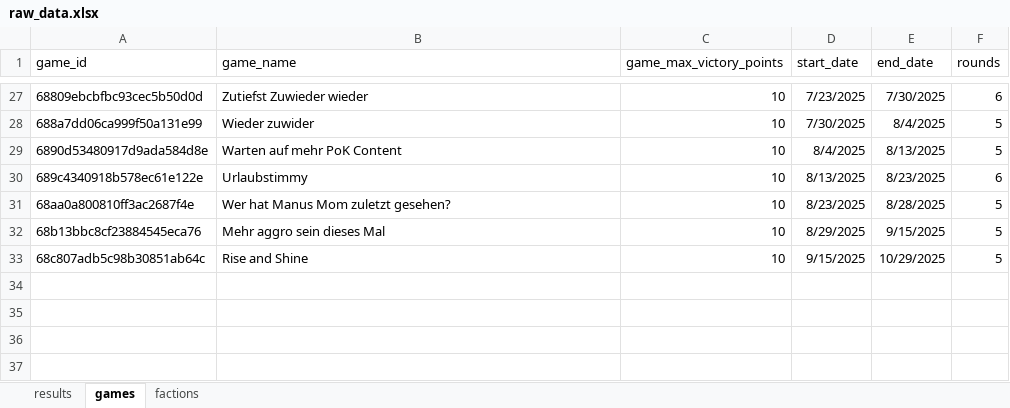
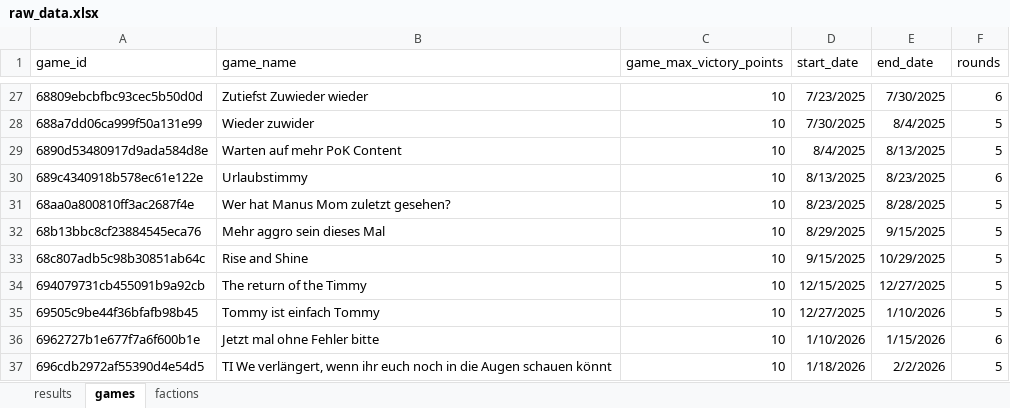
Before and after one commit to M-E-Rademaker/twilight-imperium-stats-, an Excel workbook: data/raw_data.xlsx, sheet games, drawn as a sheet; only a part is shown, gaps mark what is left out; values as stored, in another font and other column widths than the file's, no borders; the diff names each change by its address in the sheet, - before the commit and + after, or states it on an @@ line.

```diff
--- a/data/raw_data.xlsx (sheet games)
+++ b/data/raw_data.xlsx (sheet games)
+row 34: 694079731cb455091b9a92cb | The return of the Timmy | 10 | 12/15/2025 | 12/27/2025 | 5
+row 35: 69505c9be44f36bfafb98b45 | Tommy ist einfach Tommy | 10 | 12/27/2025 | 1/10/2026 | 5
+row 36: 6962727b1e677f7a6f600b1e | Jetzt mal ohne Fehler bitte | 10 | 1/10/2026 | 1/15/2026 | 6
+row 37: 696cdb2972af55390d4e54d5 | TI We verlängert, wenn ihr euch noch in die Augen schauen könnt | 10 | 1/18/2026 | 2/2/2026 | 5
```
Also changed, not shown: sheet results, 3 other files.
